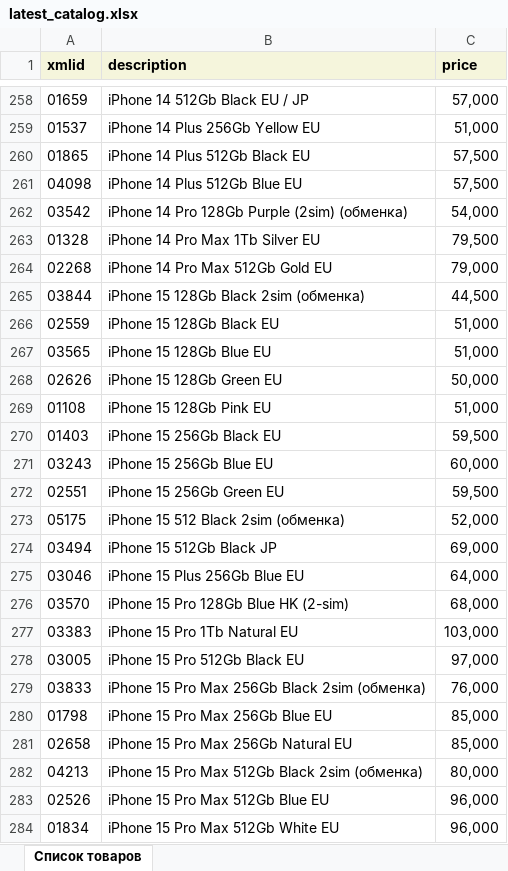
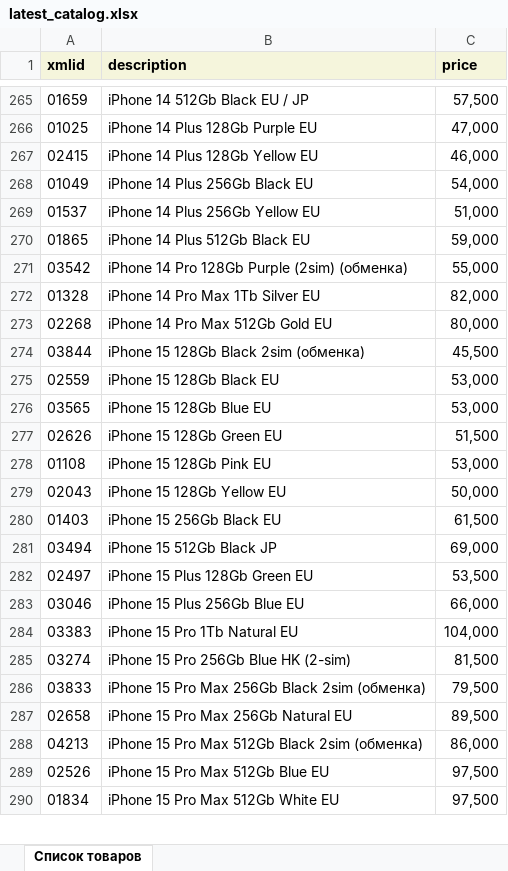
Before and after one commit to VersedJuggler/TechBot, an Excel workbook: latest_catalog.xlsx, sheet Список товаров, drawn as a sheet; only a part is shown, gaps mark what is left out; values as stored, in another font and other column widths than the file's, no borders; removed rows and columns are numbered as before the commit, all else as after; the diff covers the shown part only; the diff names each change by its address in the sheet, - before the commit and + after, or states it on an @@ line.

```diff
--- a/latest_catalog.xlsx (sheet Список товаров)
+++ b/latest_catalog.xlsx (sheet Список товаров)
-C265 (price): 57,000
+C265 (price): 57,500
+row 266: 01025 | iPhone 14 Plus 128Gb Purple EU | 47,000
+row 267: 02415 | iPhone 14 Plus 128Gb Yellow EU | 46,000
+row 268: 01049 | iPhone 14 Plus 256Gb Black EU | 54,000
-C270 (price): 57,500
+C270 (price): 59,000
-row 261: 04098 | iPhone 14 Plus 512Gb Blue EU | 57,500
-C271 (price): 54,000
+C271 (price): 55,000
-C272 (price): 79,500
+C272 (price): 82,000
-C273 (price): 79,000
+C273 (price): 80,000
-C274 (price): 44,500
+C274 (price): 45,500
-C275:C276 (price): 51,000
+C275:C276 (price): 53,000
-C277 (price): 50,000
+C277 (price): 51,500
-C278 (price): 51,000
+C278 (price): 53,000
+row 279: 02043 | iPhone 15 128Gb Yellow EU | 50,000
-C280 (price): 59,500
+C280 (price): 61,500
-row 271: 03243 | iPhone 15 256Gb Blue EU | 60,000
-row 272: 02551 | iPhone 15 256Gb Green EU | 59,500
-row 273: 05175 | iPhone 15 512 Black 2sim (обменка) | 52,000
+row 282: 02497 | iPhone 15 Plus 128Gb Green EU | 53,500
-C283 (price): 64,000
+C283 (price): 66,000
-row 276: 03570 | iPhone 15 Pro 128Gb Blue HK (2-sim) | 68,000
-C284 (price): 103,000
+C284 (price): 104,000
-row 278: 03005 | iPhone 15 Pro 512Gb Black EU | 97,000
+row 285: 03274 | iPhone 15 Pro 256Gb Blue HK (2-sim) | 81,500
-C286 (price): 76,000
+C286 (price): 79,500
-row 280: 01798 | iPhone 15 Pro Max 256Gb Blue EU | 85,000
-C287 (price): 85,000
+C287 (price): 89,500
-C288 (price): 80,000
+C288 (price): 86,000
-C289:C290 (price): 96,000
+C289:C290 (price): 97,500
```
Also changed, not shown: 121 added rows, 137 removed rows and 373 edited cells elsewhere in this sheet, 2 other files.
